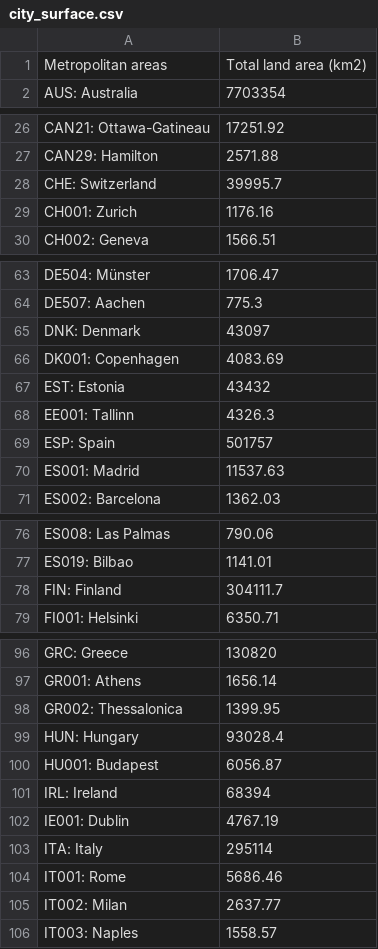
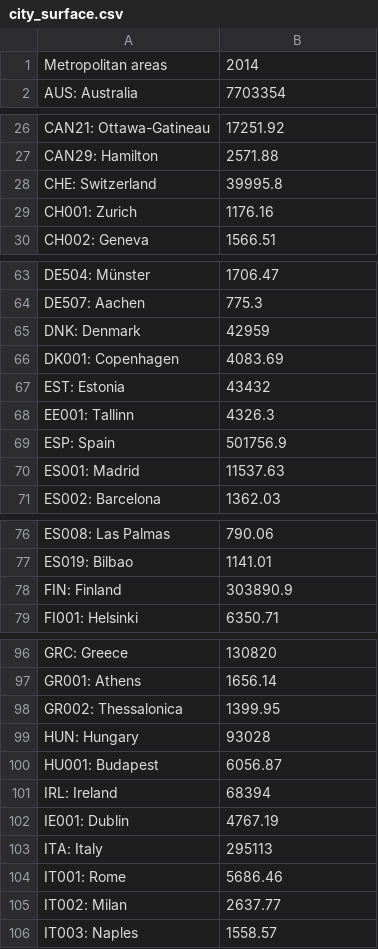
Before and after one commit to fablabbcn/fab-city-dashboard, a CSV file: notebooks/index/city/city_surface.csv, drawn as a sheet; only a part is shown, gaps mark what is left out; the diff covers the shown part only; the diff names each change by its address in the sheet, - before the commit and + after, or states it on an @@ line.

```diff
--- a/notebooks/index/city/city_surface.csv
+++ b/notebooks/index/city/city_surface.csv
-B1: Total land area (km2)
+B1: 2014
-B28: 39995.7
+B28: 39995.8
-B65: 43097
+B65: 42959
-B69: 501757
+B69: 501756.9
-B78: 304111.7
+B78: 303890.9
-B99: 93028.4
+B99: 93028
-B103: 295114
+B103: 295113
```
Also changed, not shown: 10 edited cells elsewhere in this file, app/static/data_custom/json_stats/OECD/country_gdp.csv, notebooks/index/final/region_surf.csv, 3 other files.
